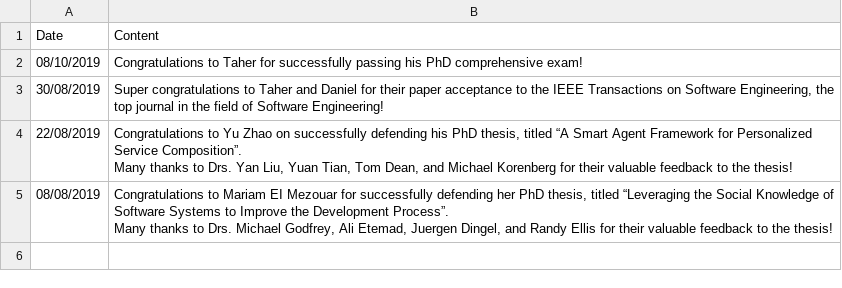
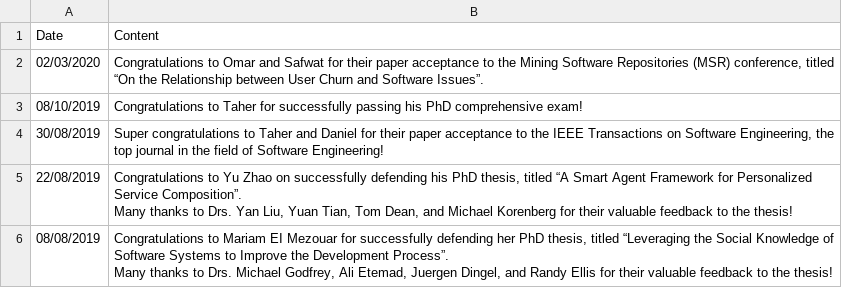
Before and after one commit to seal-queensu/seal-queensu.github.io, a CSV file: news/news.csv, drawn as a sheet.

Commit message:
Added Omar's paper acceptance to the News section

```diff
--- a/news/news.csv
+++ b/news/news.csv
@@ -1,2 +1,3 @@
 Date,Content
+02/03/2020,"Congratulations to Omar and Safwat for their paper acceptance to the Mining Software Repositories (MSR) conference, titled “On the Relationship between User Churn and Software Issues”."
 08/10/2019,Congratulations to Taher for successfully passing his PhD comprehensive exam!
```
